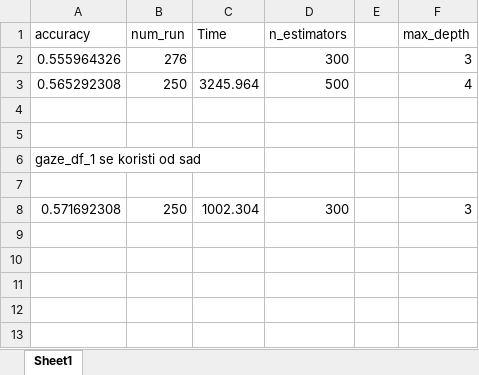
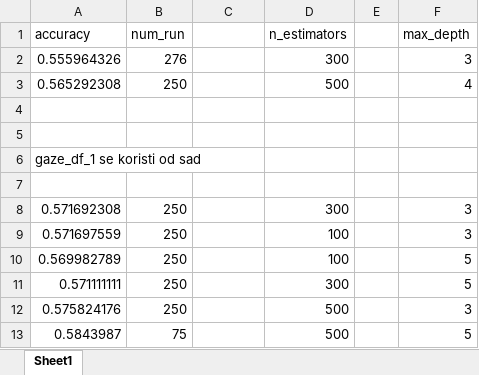
Before and after one commit to lovromalina/BagOfLies_Repository, an Excel workbook: gaze_accuracy.xlsx, sheet Sheet1, drawn as a sheet; values as stored, in another font and other column widths than the file's, no borders; the diff names each change by its address in the sheet, - before the commit and + after, or states it on an @@ line.

Commit message:
accuracy update

```diff
--- a/gaze_accuracy.xlsx (sheet Sheet1)
+++ b/gaze_accuracy.xlsx (sheet Sheet1)
-C1: Time
+C1: (empty)
-C3: 3245.964
+C3: (empty)
-C8: 1002.304
+C8: (empty)
+row 9: 0.571697559 | 250 |  | 100 |  | 3
+row 10: 0.569982789 | 250 |  | 100 |  | 5
+row 11: 0.571111111 | 250 |  | 300 |  | 5
+row 12: 0.575824176 | 250 |  | 500 |  | 3
+row 13: 0.5843987 | 75 |  | 500 |  | 5
```
Also changed, not shown: 3 other files.
